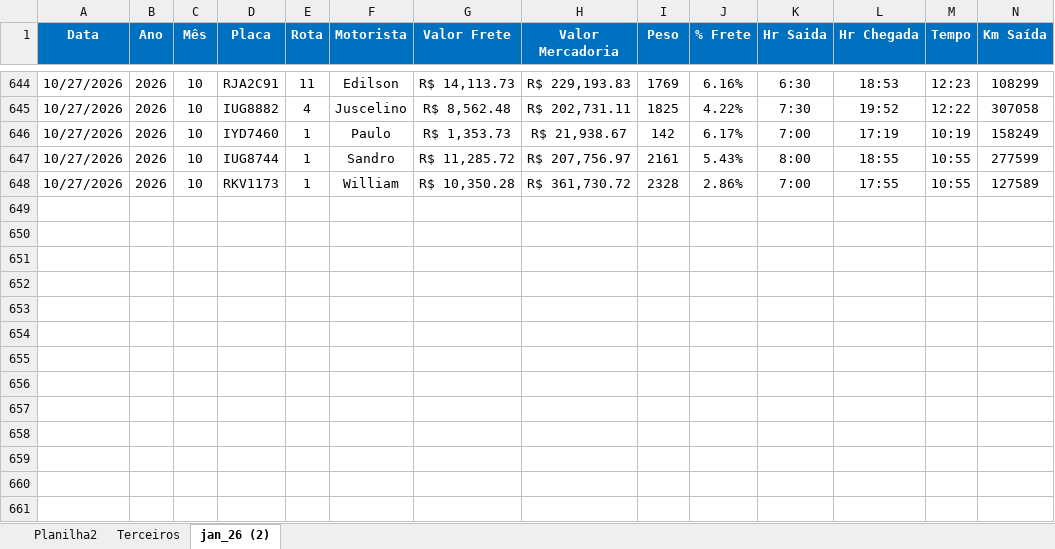
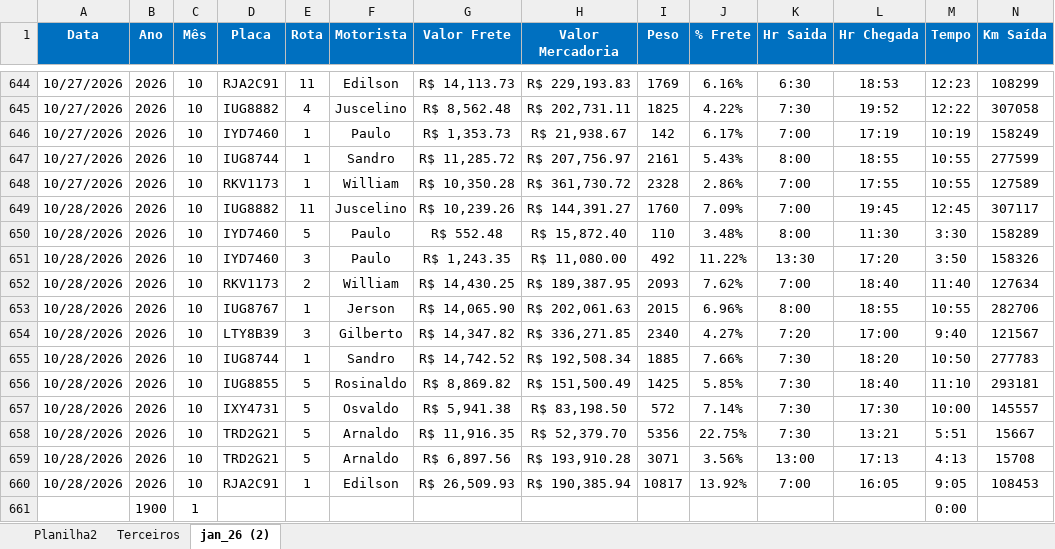
Before and after one commit to Manoel-Diger/saida_veiculo_bel, an Excel workbook: Saida_BEL.xlsx, sheet jan_26 (2), drawn as a sheet; only a part is shown, gaps mark what is left out; values as stored, in another font and other column widths than the file's, no borders; conditional formats and table styles not drawn; rows hold the shown columns only; the diff names each change by its address in the sheet, - before the commit and + after, or states it on an @@ line.

```diff
--- a/Saida_BEL.xlsx (sheet jan_26 (2))
+++ b/Saida_BEL.xlsx (sheet jan_26 (2))
+row 649: 10/28/2026 | 2026 | 10 | IUG8882 | 11 | Juscelino | R$ 10,239.26 | R$ 144,391.27 | 1760 | 7.09% | 7:00 | 19:45 | 12:45 | 307117
+row 650: 10/28/2026 | 2026 | 10 | IYD7460 | 5 | Paulo | R$ 552.48 | R$ 15,872.40 | 110 | 3.48% | 8:00 | 11:30 | 3:30 | 158289
+row 651: 10/28/2026 | 2026 | 10 | IYD7460 | 3 | Paulo | R$ 1,243.35 | R$ 11,080.00 | 492 | 11.22% | 13:30 | 17:20 | 3:50 | 158326
+row 652: 10/28/2026 | 2026 | 10 | RKV1173 | 2 | William | R$ 14,430.25 | R$ 189,387.95 | 2093 | 7.62% | 7:00 | 18:40 | 11:40 | 127634
+row 653: 10/28/2026 | 2026 | 10 | IUG8767 | 1 | Jerson | R$ 14,065.90 | R$ 202,061.63 | 2015 | 6.96% | 8:00 | 18:55 | 10:55 | 282706
+row 654: 10/28/2026 | 2026 | 10 | LTY8B39 | 3 | Gilberto | R$ 14,347.82 | R$ 336,271.85 | 2340 | 4.27% | 7:20 | 17:00 | 9:40 | 121567
+row 655: 10/28/2026 | 2026 | 10 | IUG8744 | 1 | Sandro | R$ 14,742.52 | R$ 192,508.34 | 1885 | 7.66% | 7:30 | 18:20 | 10:50 | 277783
+row 656: 10/28/2026 | 2026 | 10 | IUG8855 | 5 | Rosinaldo | R$ 8,869.82 | R$ 151,500.49 | 1425 | 5.85% | 7:30 | 18:40 | 11:10 | 293181
+row 657: 10/28/2026 | 2026 | 10 | IXY4731 | 5 | Osvaldo | R$ 5,941.38 | R$ 83,198.50 | 572 | 7.14% | 7:30 | 17:30 | 10:00 | 145557
+row 658: 10/28/2026 | 2026 | 10 | TRD2G21 | 5 | Arnaldo | R$ 11,916.35 | R$ 52,379.70 | 5356 | 22.75% | 7:30 | 13:21 | 5:51 | 15667
+row 659: 10/28/2026 | 2026 | 10 | TRD2G21 | 5 | Arnaldo | R$ 6,897.56 | R$ 193,910.28 | 3071 | 3.56% | 13:00 | 17:13 | 4:13 | 15708
+row 660: 10/28/2026 | 2026 | 10 | RJA2C91 | 1 | Edilson | R$ 26,509.93 | R$ 190,385.94 | 10817 | 13.92% | 7:00 | 16:05 | 9:05 | 108453
+row 661:  | 1900 | 1 |  |  |  |  |  |  |  |  |  | 0:00
```
Also changed, not shown: sheet Terceiros, 1 other file.
